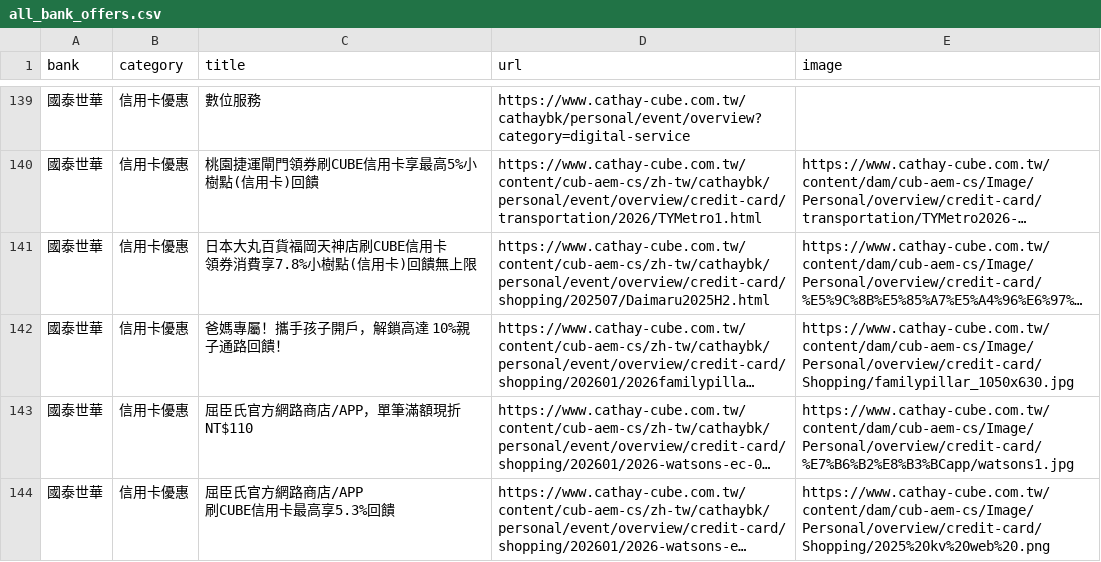
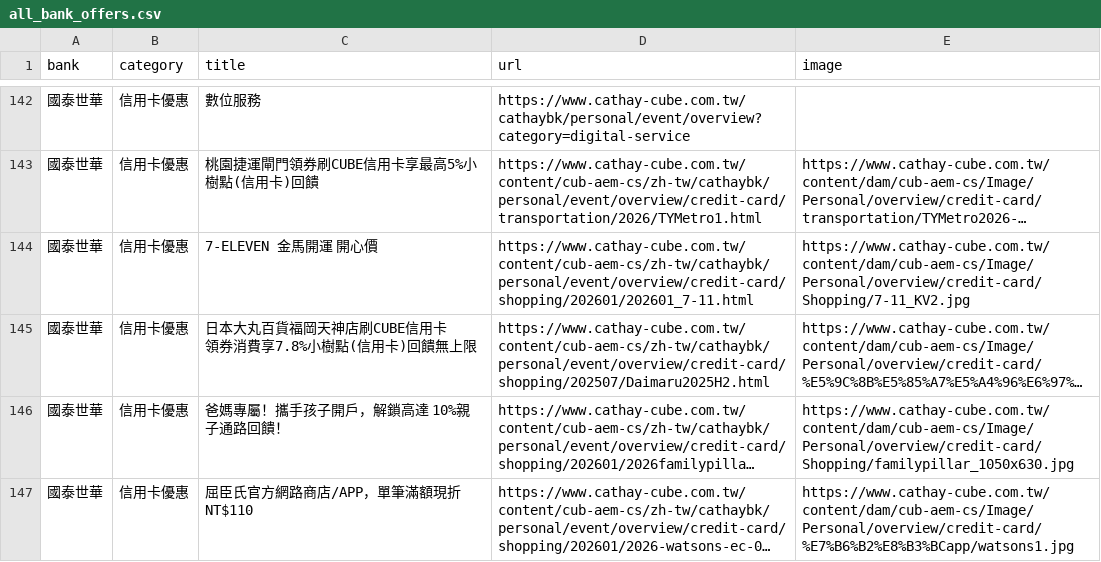
Before and after one commit to Kaiweng/Credit-Cards, a CSV file: all_bank_offers.csv, drawn as a sheet; only a part is shown, gaps mark what is left out; the shorter side is filled out with more unchanged rows; long unchanged cells end in …; the diff covers the shown part only; the diff names each change by its address in the sheet, - before the commit and + after, or states it on an @@ line.

```diff
--- a/all_bank_offers.csv
+++ b/all_bank_offers.csv
+row 144: 國泰世華 | 信用卡優惠 | 7-ELEVEN 金馬開運 開心價 | https://www.cathay-cube.com.tw/content/cub-aem-cs/zh-tw/cathaybk/personal/event/overview/credit-card/shopping/202601/202601_7-11.html | https://www.cathay-cube.com.tw/content/dam/cub-aem-cs/Image/Personal/overview/credit-card/Shopping/7-11_KV2.jpg
```
Also changed, not shown: 18 added rows, 2 removed rows, 2 moved rows and 8 edited cells elsewhere in this file, 9 other files.
